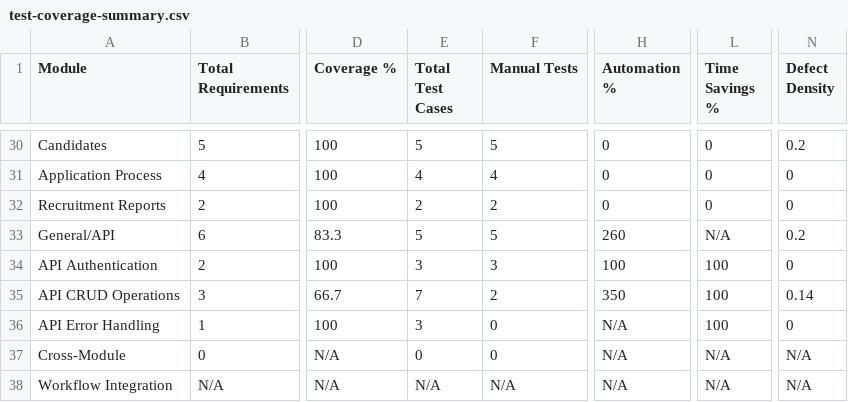
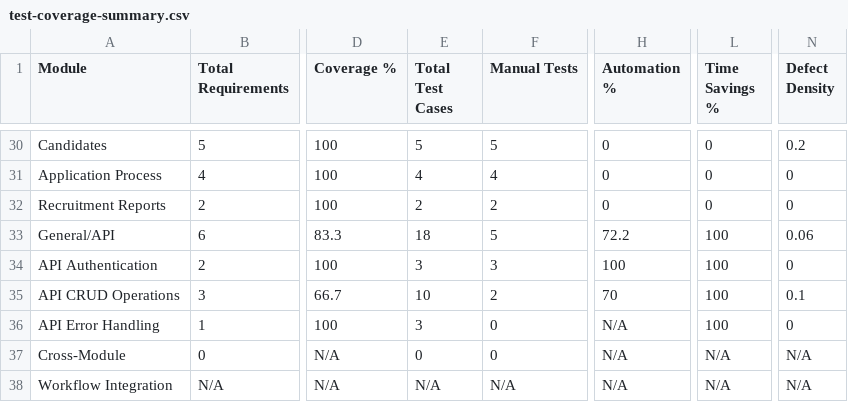
Before and after one commit to bg-playground/TestingDemo-02, a CSV file: business-case/test-coverage-summary.csv, drawn as a sheet; only a part is shown, gaps mark what is left out; the diff names each change by its address in the sheet, - before the commit and + after, or states it on an @@ line.

```diff
--- a/business-case/test-coverage-summary.csv
+++ b/business-case/test-coverage-summary.csv
-E33 (Total Test Cases): 5
+E33 (Total Test Cases): 18
-H33 (Automation %): 260
+H33 (Automation %): 72.2
-L33 (Time Savings %): N/A
+L33 (Time Savings %): 100
-N33 (Defect Density): 0.2
+N33 (Defect Density): 0.06
-E35 (Total Test Cases): 7
+E35 (Total Test Cases): 10
-H35 (Automation %): 350
+H35 (Automation %): 70
-N35 (Defect Density): 0.14
+N35 (Defect Density): 0.1
```
Also changed, not shown: 2 other files.
